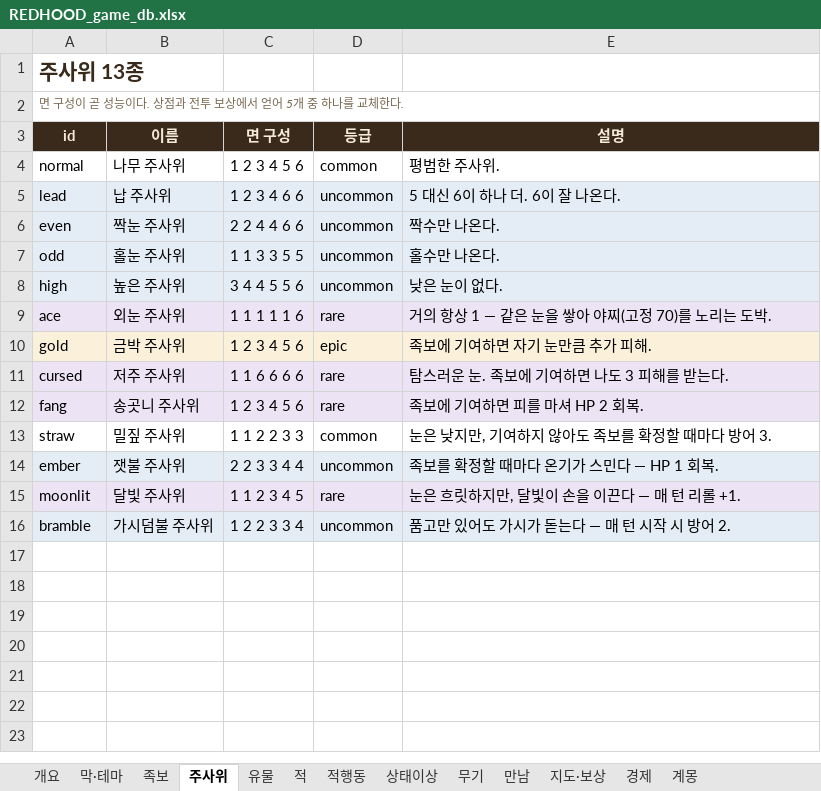
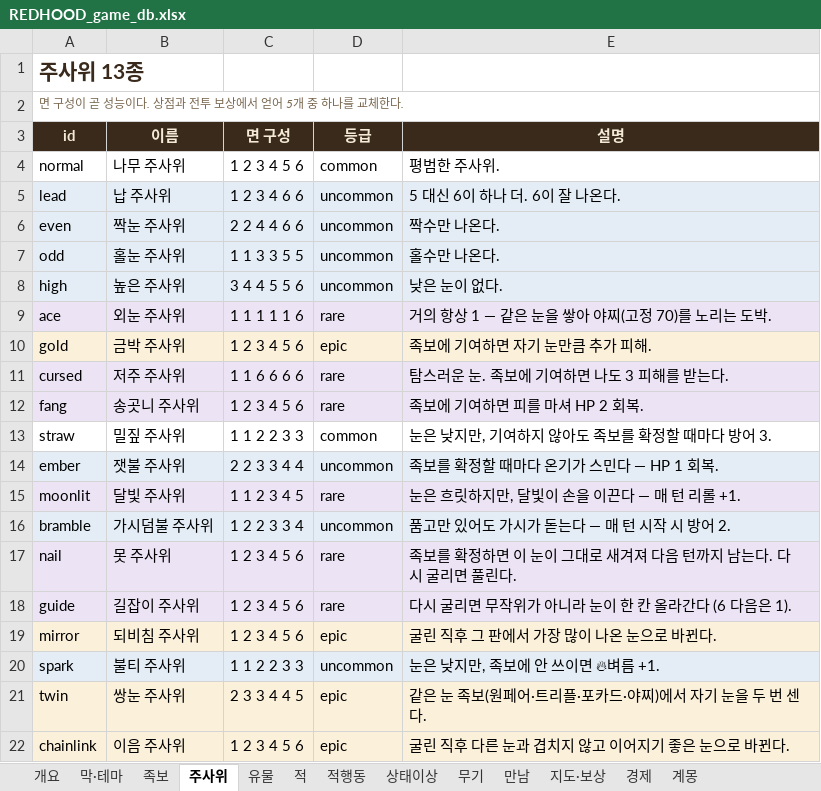
Before and after one commit to sepi-toolbox/Redhood, an Excel workbook: docs/REDHOOD_game_db.xlsx, sheet 주사위, drawn as a sheet; values as stored, in another font and other column widths than the file's, no borders; the diff names each change by its address in the sheet, - before the commit and + after, or states it on an @@ line.

```diff
--- a/docs/REDHOOD_game_db.xlsx (sheet 주사위)
+++ b/docs/REDHOOD_game_db.xlsx (sheet 주사위)
+row 17: nail | 못 주사위 | 1 2 3 4 5 6 | rare | 족보를 확정하면 이 눈이 그대로 새겨져 다음 턴까지 남는다. 다시 굴리면 풀린다.
+row 18: guide | 길잡이 주사위 | 1 2 3 4 5 6 | rare | 다시 굴리면 무작위가 아니라 눈이 한 칸 올라간다 (6 다음은 1).
+row 19: mirror | 되비침 주사위 | 1 2 3 4 5 6 | epic | 굴린 직후 그 판에서 가장 많이 나온 눈으로 바뀐다.
+row 20: spark | 불티 주사위 | 1 1 2 2 3 3 | uncommon | 눈은 낮지만, 족보에 안 쓰이면 🔥벼름 +1.
+row 21: twin | 쌍눈 주사위 | 2 3 3 4 4 5 | epic | 같은 눈 족보(원페어·트리플·포카드·야찌)에서 자기 눈을 두 번 센다.
+row 22: chainlink | 이음 주사위 | 1 2 3 4 5 6 | epic | 굴린 직후 다른 눈과 겹치지 않고 이어지기 좋은 눈으로 바뀐다.
```
Also changed, not shown: sheet 족보, sheet 유물, sheet 개요, 18 other files.
